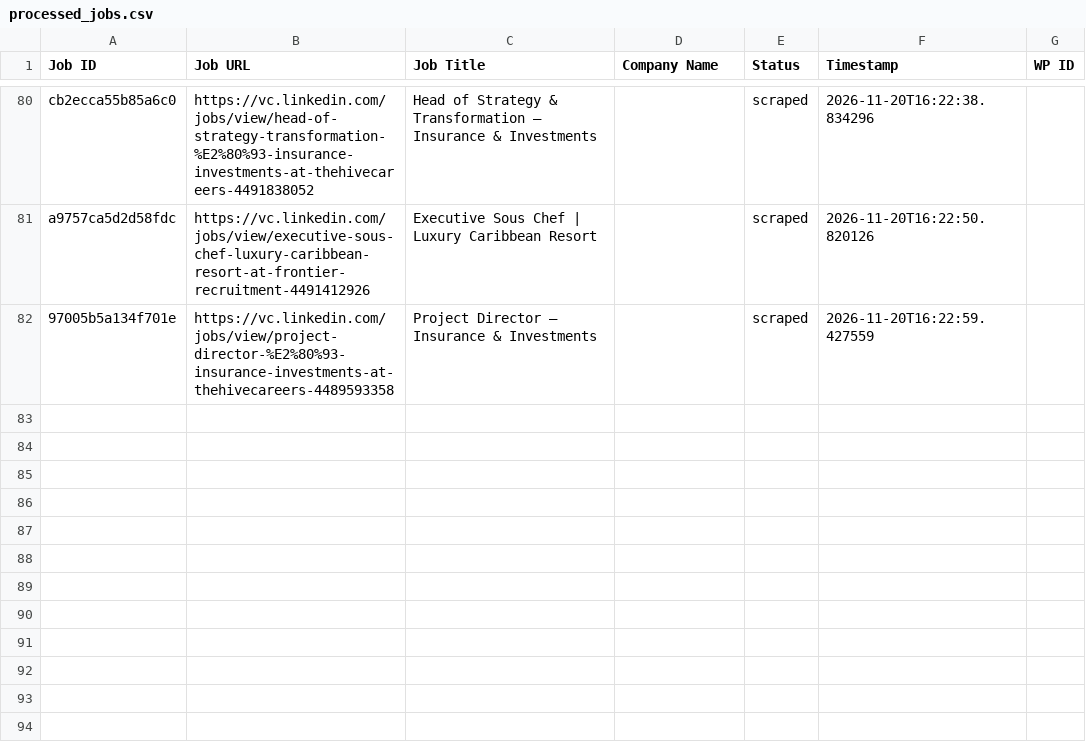
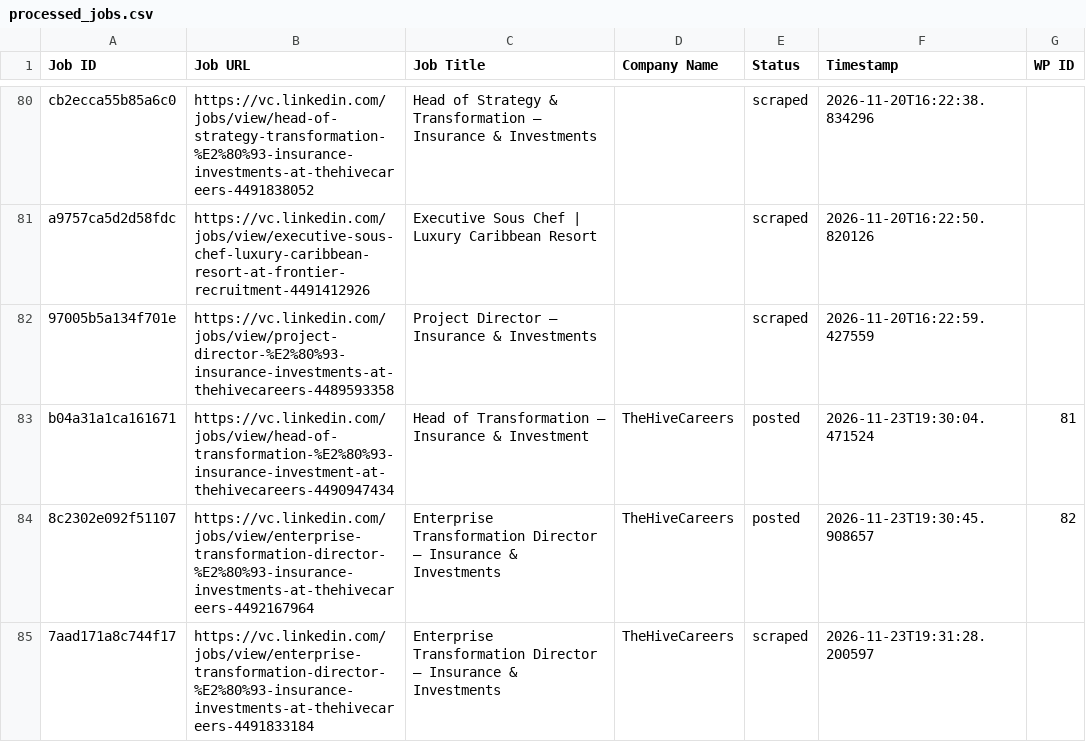
Before and after one commit to innovationinc2000/vc, a CSV file: processed_jobs.csv, drawn as a sheet; only a part is shown, gaps mark what is left out; the diff names each change by its address in the sheet, - before the commit and + after, or states it on an @@ line.

```diff
--- a/processed_jobs.csv
+++ b/processed_jobs.csv
+row 83: b04a31a1ca161671 | https://vc.linkedin.com/jobs/view/head-of-transformation-%E2%80%93-insurance-investment-at-thehivecareers-4490947434 | Head of Transformation – Insurance & Investment | TheHiveCareers | posted | 2026-11-23T19:30:04.471524 | 81
+row 84: 8c2302e092f51107 | https://vc.linkedin.com/jobs/view/enterprise-transformation-director-%E2%80%93-insurance-investments-at-thehivecareers-4492167964 | Enterprise Transformation Director – Insurance & Investments | TheHiveCareers | posted | 2026-11-23T19:30:45.908657 | 82
+row 85: 7aad171a8c744f17 | https://vc.linkedin.com/jobs/view/enterprise-transformation-director-%E2%80%93-insurance-investments-at-thehivecareers-4491833184 | Enterprise Transformation Director – Insurance & Investments | TheHiveCareers | scraped | 2026-11-23T19:31:28.200597
```
